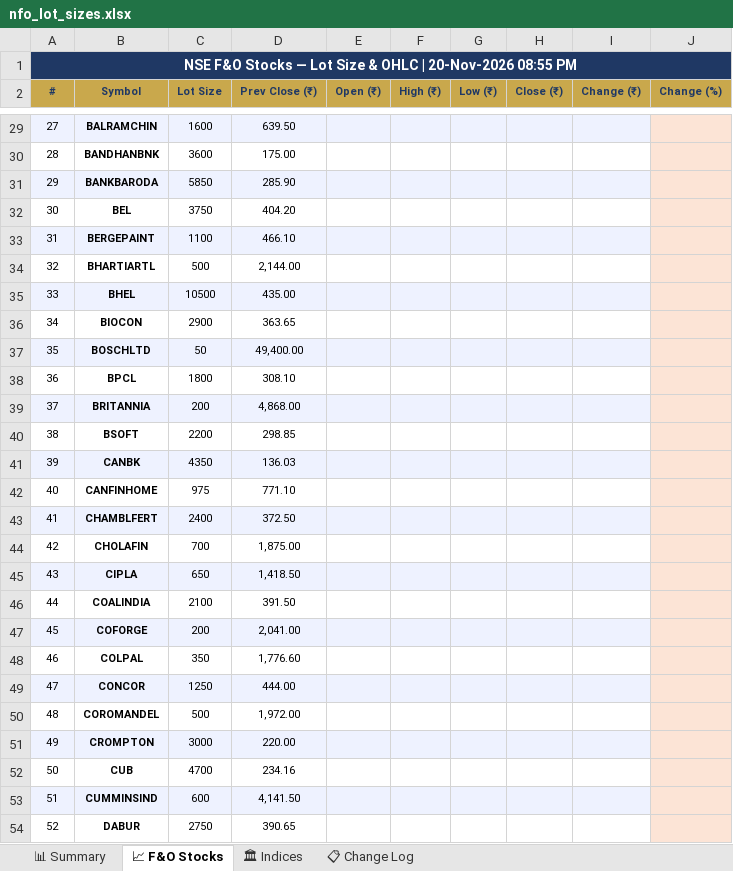
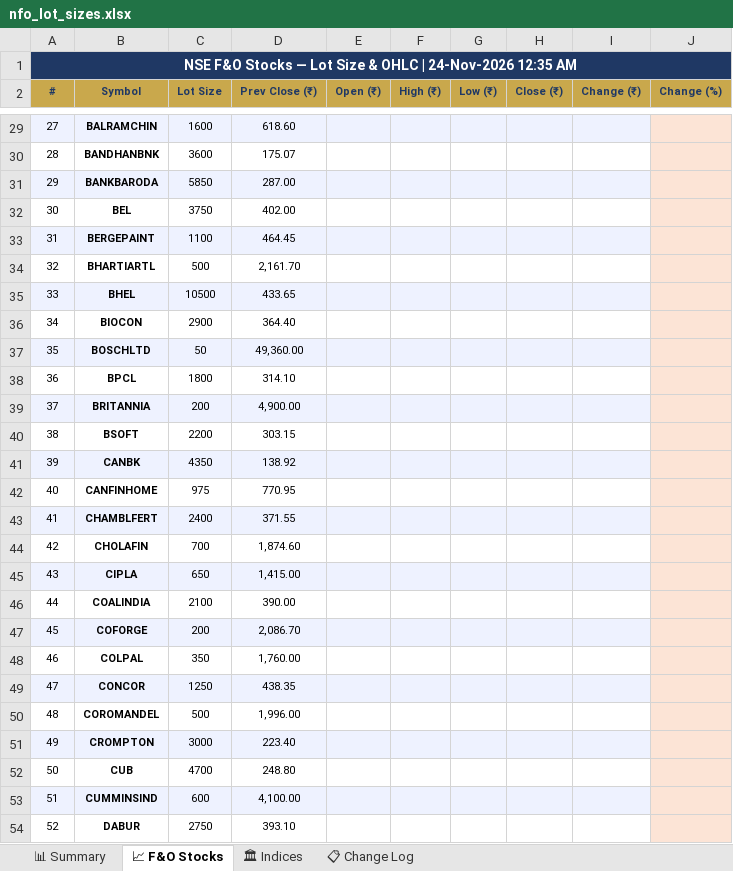
Before and after one commit to spurandhar0/nfo-lot-size-tracker, an Excel workbook: data/nfo_lot_sizes.xlsx, sheet 📈 F&O Stocks, drawn as a sheet; only a part is shown, gaps mark what is left out; values as stored, in another font and other column widths than the file's, no borders; the diff covers the shown part only; the diff names each change by its address in the sheet, - before the commit and + after, or states it on an @@ line.

```diff
--- a/data/nfo_lot_sizes.xlsx (sheet 📈 F&O Stocks)
+++ b/data/nfo_lot_sizes.xlsx (sheet 📈 F&O Stocks)
-A1 (#): …OHLC | 20-Nov-2026 08:55 PM
+A1 (#): …OHLC | 24-Nov-2026 12:35 AM
-D29 (Prev Close (₹)): 639.50
+D29 (Prev Close (₹)): 618.60
-D30 (Prev Close (₹)): 175.00
+D30 (Prev Close (₹)): 175.07
-D31 (Prev Close (₹)): 285.90
+D31 (Prev Close (₹)): 287.00
-D32 (Prev Close (₹)): 404.20
+D32 (Prev Close (₹)): 402.00
-D33 (Prev Close (₹)): 466.10
+D33 (Prev Close (₹)): 464.45
-D34 (Prev Close (₹)): 2,144.00
+D34 (Prev Close (₹)): 2,161.70
-D35 (Prev Close (₹)): 435.00
+D35 (Prev Close (₹)): 433.65
-D36 (Prev Close (₹)): 363.65
+D36 (Prev Close (₹)): 364.40
-D37 (Prev Close (₹)): 49,400.00
+D37 (Prev Close (₹)): 49,360.00
-D38 (Prev Close (₹)): 308.10
+D38 (Prev Close (₹)): 314.10
-D39 (Prev Close (₹)): 4,868.00
+D39 (Prev Close (₹)): 4,900.00
-D40 (Prev Close (₹)): 298.85
+D40 (Prev Close (₹)): 303.15
-D41 (Prev Close (₹)): 136.03
+D41 (Prev Close (₹)): 138.92
-D42 (Prev Close (₹)): 771.10
+D42 (Prev Close (₹)): 770.95
-D43 (Prev Close (₹)): 372.50
+D43 (Prev Close (₹)): 371.55
-D44 (Prev Close (₹)): 1,875.00
+D44 (Prev Close (₹)): 1,874.60
-D45 (Prev Close (₹)): 1,418.50
+D45 (Prev Close (₹)): 1,415.00
-D46 (Prev Close (₹)): 391.50
+D46 (Prev Close (₹)): 390.00
-D47 (Prev Close (₹)): 2,041.00
+D47 (Prev Close (₹)): 2,086.70
-D48 (Prev Close (₹)): 1,776.60
+D48 (Prev Close (₹)): 1,760.00
-D49 (Prev Close (₹)): 444.00
+D49 (Prev Close (₹)): 438.35
-D50 (Prev Close (₹)): 1,972.00
+D50 (Prev Close (₹)): 1,996.00
-D51 (Prev Close (₹)): 220.00
+D51 (Prev Close (₹)): 223.40
-D52 (Prev Close (₹)): 234.16
+D52 (Prev Close (₹)): 248.80
-D53 (Prev Close (₹)): 4,141.50
+D53 (Prev Close (₹)): 4,100.00
-D54 (Prev Close (₹)): 390.65
+D54 (Prev Close (₹)): 393.10
```
Also changed, not shown: 151 edited cells elsewhere in this sheet, sheet 📊 Summary, sheet 📋 Change Log, sheet 🏛 Indices, 1 other file.
